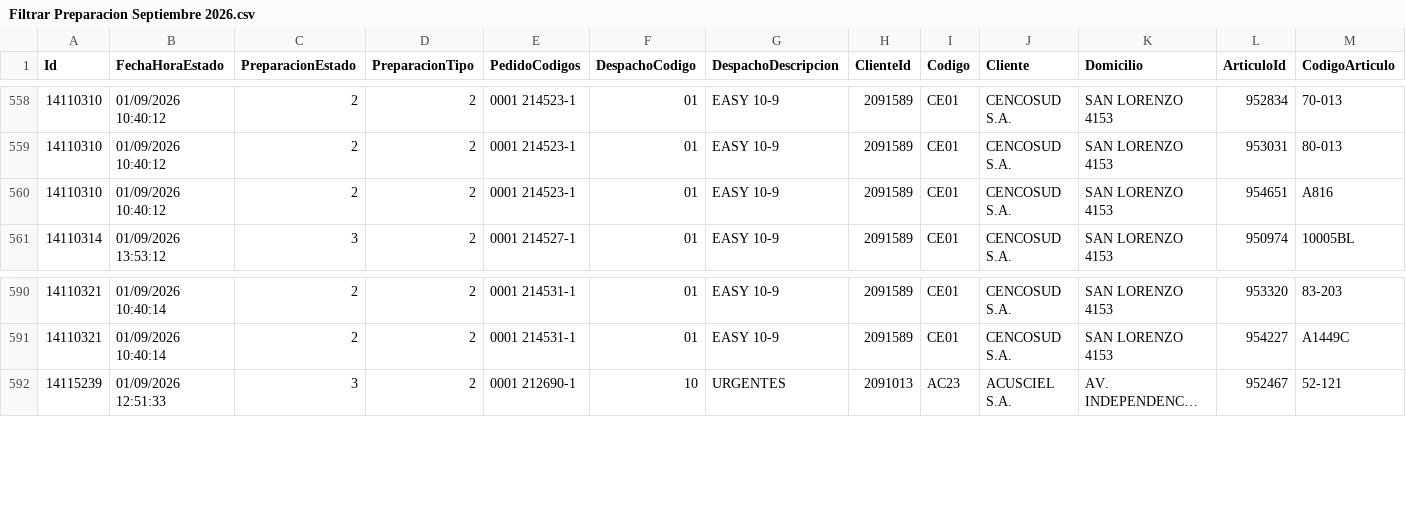
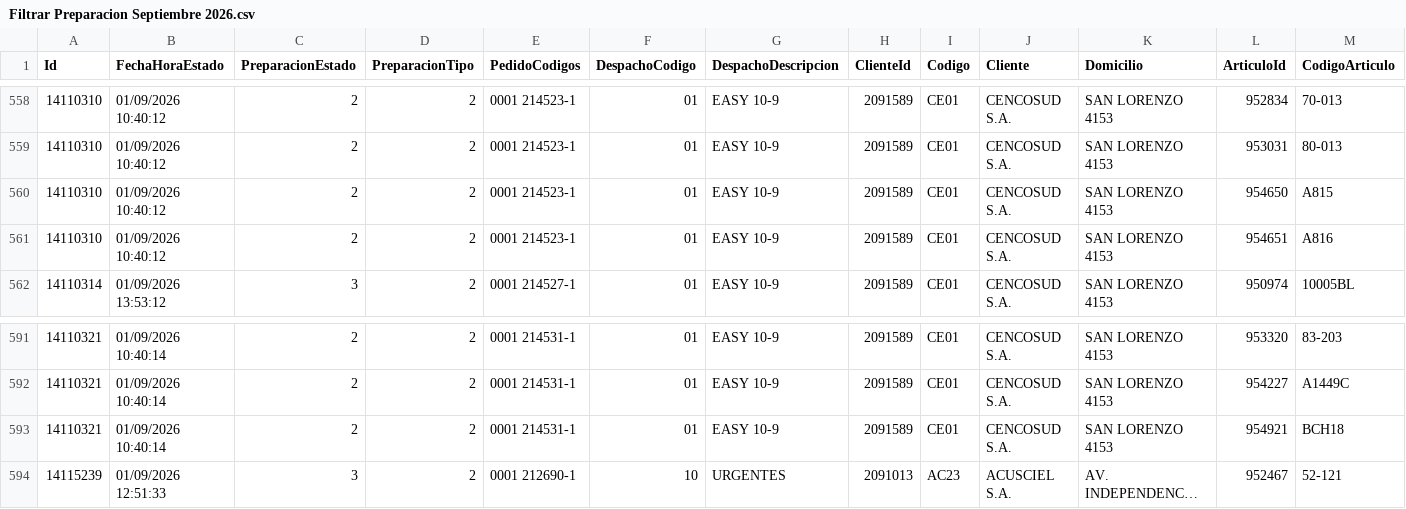
Before and after one commit to IvanGoyena/Logistica-Peirano, a CSV file: Data_WMS/Filtrar Preparacion Septiembre 2026.csv, drawn as a sheet; only a part is shown, gaps mark what is left out; long unchanged cells end in …; rows hold the shown columns only; the diff names each change by its address in the sheet, - before the commit and + after, or states it on an @@ line.

Commit message:
Actualización automática WMS - Filtrar Preparacion - 01/09/2026 15:04:01

```diff
--- a/Data_WMS/Filtrar Preparacion Septiembre 2026.csv
+++ b/Data_WMS/Filtrar Preparacion Septiembre 2026.csv
+row 560: 14110310 | 01/09/2026 10:40:12 | 2 | 2 | 0001 214523-1 | 01 | EASY 10-9 | 2091589 | CE01 | CENCOSUD S.A. | SAN LORENZO 4153 | 954650 | A815
+row 593: 14110321 | 01/09/2026 10:40:14 | 2 | 2 | 0001 214531-1 | 01 | EASY 10-9 | 2091589 | CE01 | CENCOSUD S.A. | SAN LORENZO 4153 | 954921 | BCH18
```
